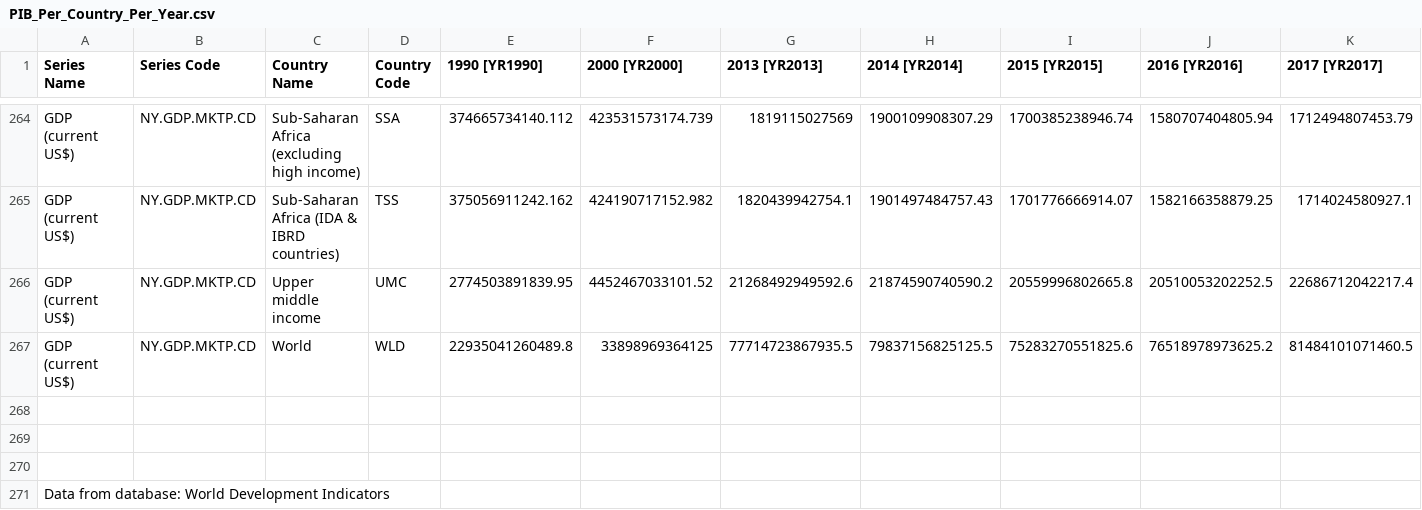
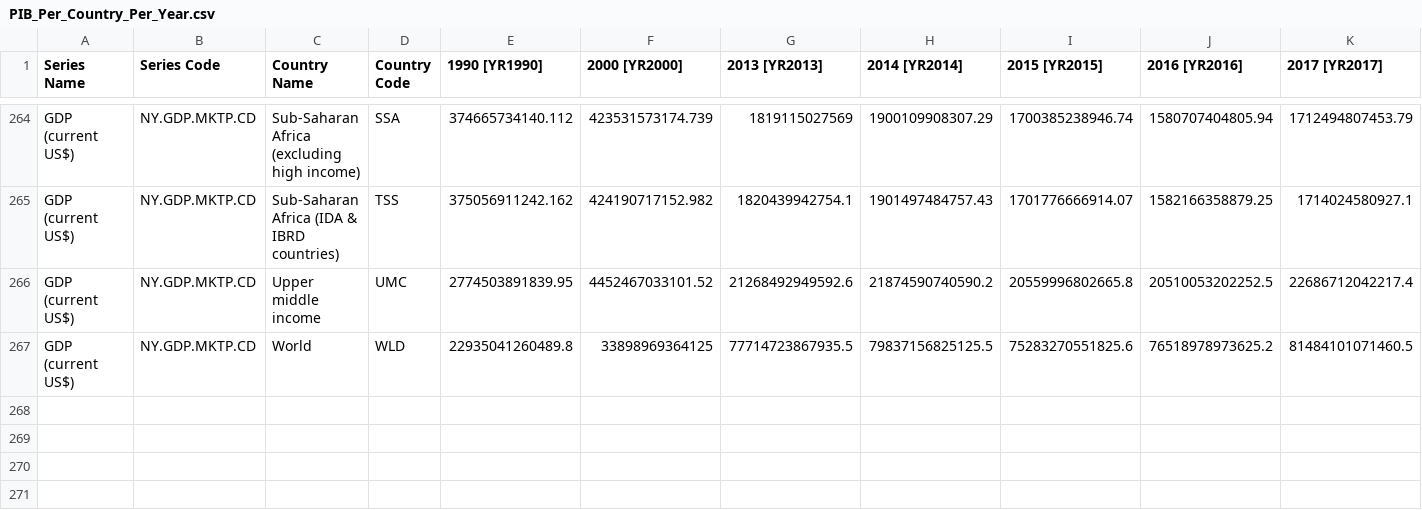
Before and after one commit to Lingfeng555/Mental_Health_Analysis, a CSV file: RawDatasets/PIB_Per_Country_Per_Year.csv, drawn as a sheet; only a part is shown, gaps mark what is left out; rows hold the shown columns only; the diff covers the shown part only; the diff names each change by its address in the sheet, - before the commit and + after, or states it on an @@ line.

```diff
--- a/RawDatasets/PIB_Per_Country_Per_Year.csv
+++ b/RawDatasets/PIB_Per_Country_Per_Year.csv
-row 268: (empty)
-row 269: (empty)
-row 270: (empty)
-row 271: Data from database: World Development Indicators
```
Also changed, not shown: 3 removed rows elsewhere in this file, 1 other file.
